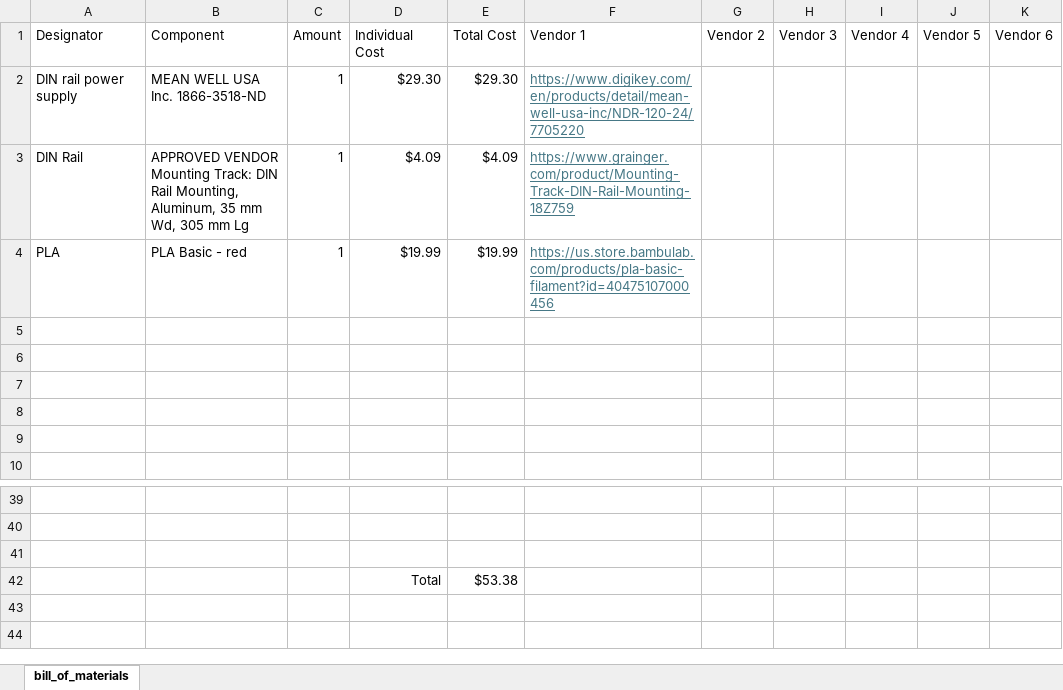
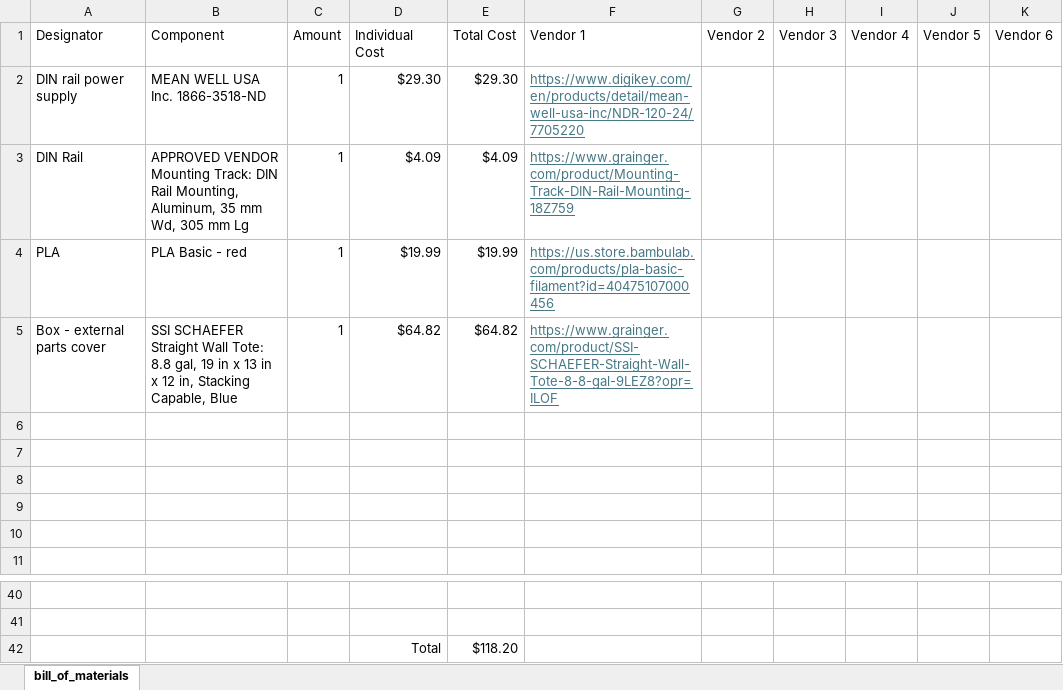
Before and after one commit to ARTS-Laboratory/flowthrough-water-quality-monitoring-system, an Excel workbook: system_development/Moultrie/v0.3/cart/BOM-v0.3-cart.xlsx, sheet bill_of_materials, drawn as a sheet; only a part is shown, gaps mark what is left out; values as stored, in another font and other column widths than the file's, no borders; removed rows and columns are numbered as before the commit, all else as after; the diff names each change by its address in the sheet, - before the commit and + after, or states it on an @@ line.

Commit message:
Update BOM-v0.3-cart.xlsx

```diff
--- a/system_development/Moultrie/v0.3/cart/BOM-v0.3-cart.xlsx (sheet bill_of_materials)
+++ b/system_development/Moultrie/v0.3/cart/BOM-v0.3-cart.xlsx (sheet bill_of_materials)
+row 5: Box - external parts cover | SSI SCHAEFER Straight Wall Tote: 8.8 gal, 19 in x 13 in x 12 in, Stacking Capable, Blue | 1 | $64.82 | $64.82 | https://www.grainger.com/product/SSI-SCHAEFER-Straight-Wall-Tote-8-8-gal-9LEZ8?opr=ILOF
-row 42: (empty)
+row 42:  |  |  | Total | $118.20
-row 42:  |  |  | Total | $53.38
```
